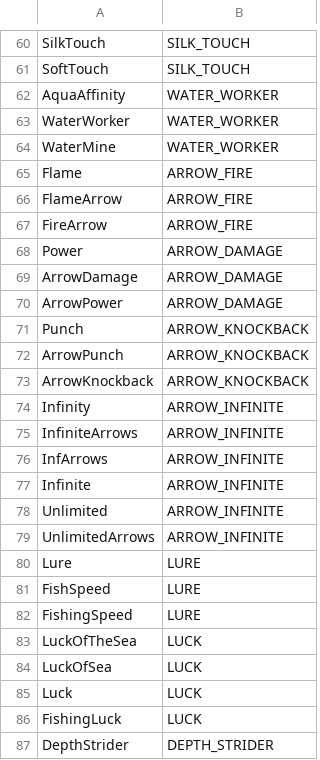
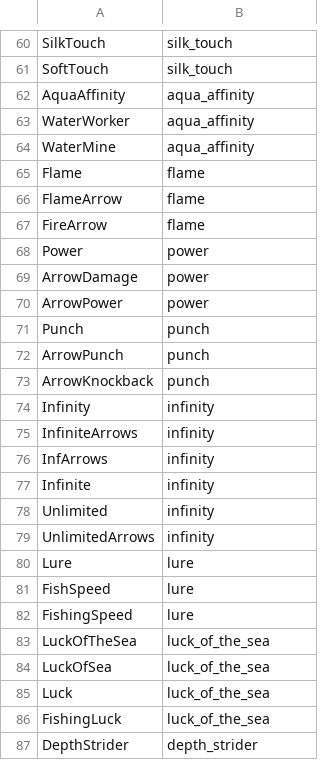
Before and after one commit to AddstarMC/Monolith, a CSV file: src/main/resources/enchantments.csv, drawn as a sheet; only a part is shown, gaps mark what is left out; the diff covers the shown part only; the diff names each change by its address in the sheet, - before the commit and + after, or states it on an @@ line.

```diff
--- a/src/main/resources/enchantments.csv
+++ b/src/main/resources/enchantments.csv
-B60:B61: SILK_TOUCH
+B60:B61: silk_touch
-B62:B64: WATER_WORKER
+B62:B64: aqua_affinity
-B65:B67: ARROW_FIRE
+B65:B67: flame
-B68:B70: ARROW_DAMAGE
+B68:B70: power
-B71:B73: ARROW_KNOCKBACK
+B71:B73: punch
-B74:B79: ARROW_INFINITE
+B74:B79: infinity
-B80:B82: LURE
+B80:B82: lure
-B83:B86: LUCK
+B83:B86: luck_of_the_sea
-B87: DEPTH_STRIDER
+B87: depth_strider
```
Also changed, not shown: 13 added rows and 59 edited cells elsewhere in this file, 3 other files.
